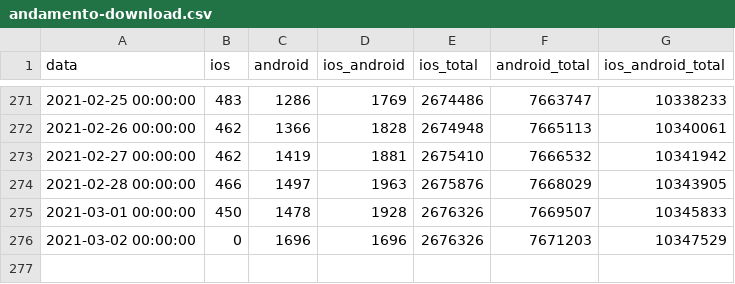
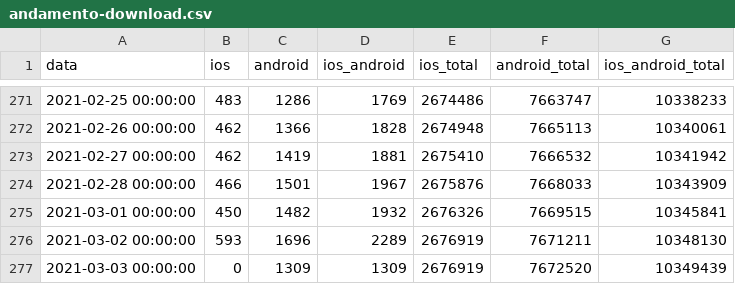
Before and after one commit to immuni-app/immuni-dashboard-data, a CSV file: dati/andamento-download.csv, drawn as a sheet; only a part is shown, gaps mark what is left out.

```diff
--- a/dati/andamento-download.csv
+++ b/dati/andamento-download.csv
@@ -273,4 +273,5 @@ data,ios,android,ios_android,ios_total,android_total,ios_android_total
 2021-02-27 00:00:00,462,1419,1881,2675410,7666532,10341942
-2021-02-28 00:00:00,466,1497,1963,2675876,7668029,10343905
-2021-03-01 00:00:00,450,1478,1928,2676326,7669507,10345833
-2021-03-02 00:00:00,0,1696,1696,2676326,7671203,10347529
+2021-02-28 00:00:00,466,1501,1967,2675876,7668033,10343909
+2021-03-01 00:00:00,450,1482,1932,2676326,7669515,10345841
+2021-03-02 00:00:00,593,1696,2289,2676919,7671211,10348130
+2021-03-03 00:00:00,0,1309,1309,2676919,7672520,10349439
```
Also changed, not shown: dati/andamento-dati-nazionali.csv, 2 other files.
